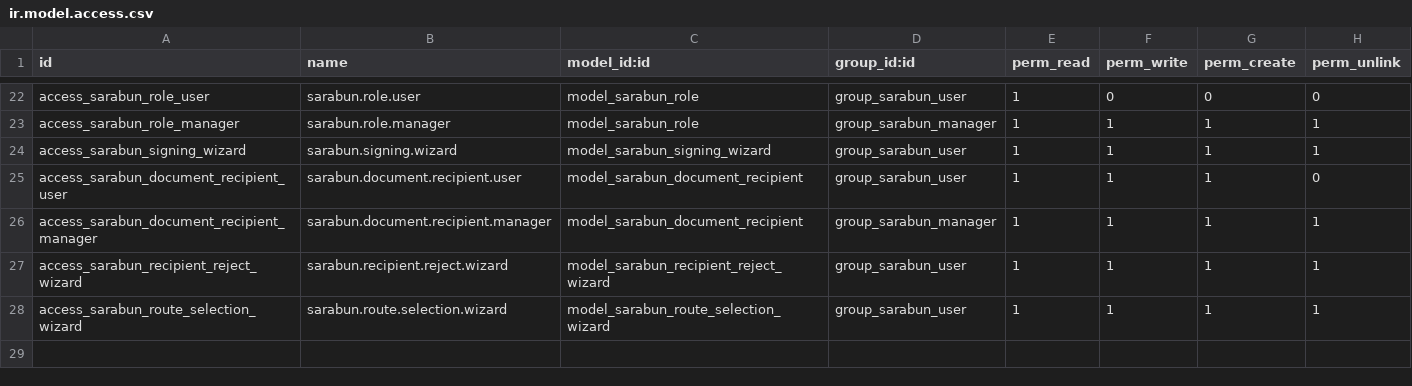
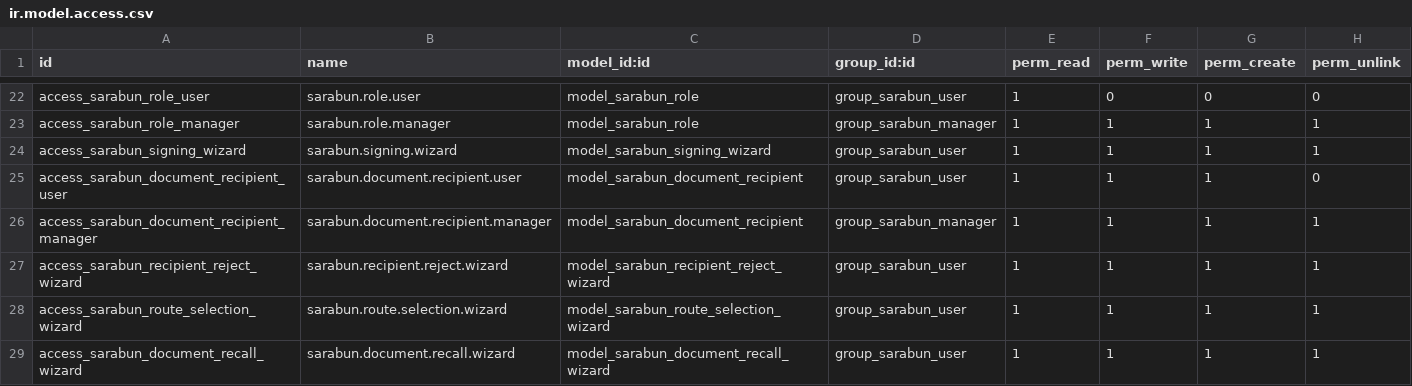
Before and after one commit to Aginix/kmitl, a CSV file: agx_sarabun/security/ir.model.access.csv, drawn as a sheet; only a part is shown, gaps mark what is left out.

Commit message:
[IMP] agx_sarabun: add document recall feature
Allow document senders to recall/withdraw sent documents before completion.
- New 'recalled' state separate from 'cancelled'
- Recall allowed anytime before completion with warning if recipients acted
- Reason required for audit trail
- Recipients notified via bus notification
- Origin models can handle recall via _on_sarabun_recalled() callback
- Only document sender can recall (not managers)
- Full Thai language translations

```diff
--- a/agx_sarabun/security/ir.model.access.csv
+++ b/agx_sarabun/security/ir.model.access.csv
@@ -28 +28,2 @@ access_sarabun_recipient_reject_wizard,sarabun.recipient.reject.wizard,model_sar
 access_sarabun_route_selection_wizard,sarabun.route.selection.wizard,model_sarabun_route_selection_wizard,group_sarabun_user,1,1,1,1
+access_sarabun_document_recall_wizard,sarabun.document.recall.wizard,model_sarabun_document_recall_wizard,group_sarabun_user,1,1,1,1
```
Also changed, not shown: 9 other files.
